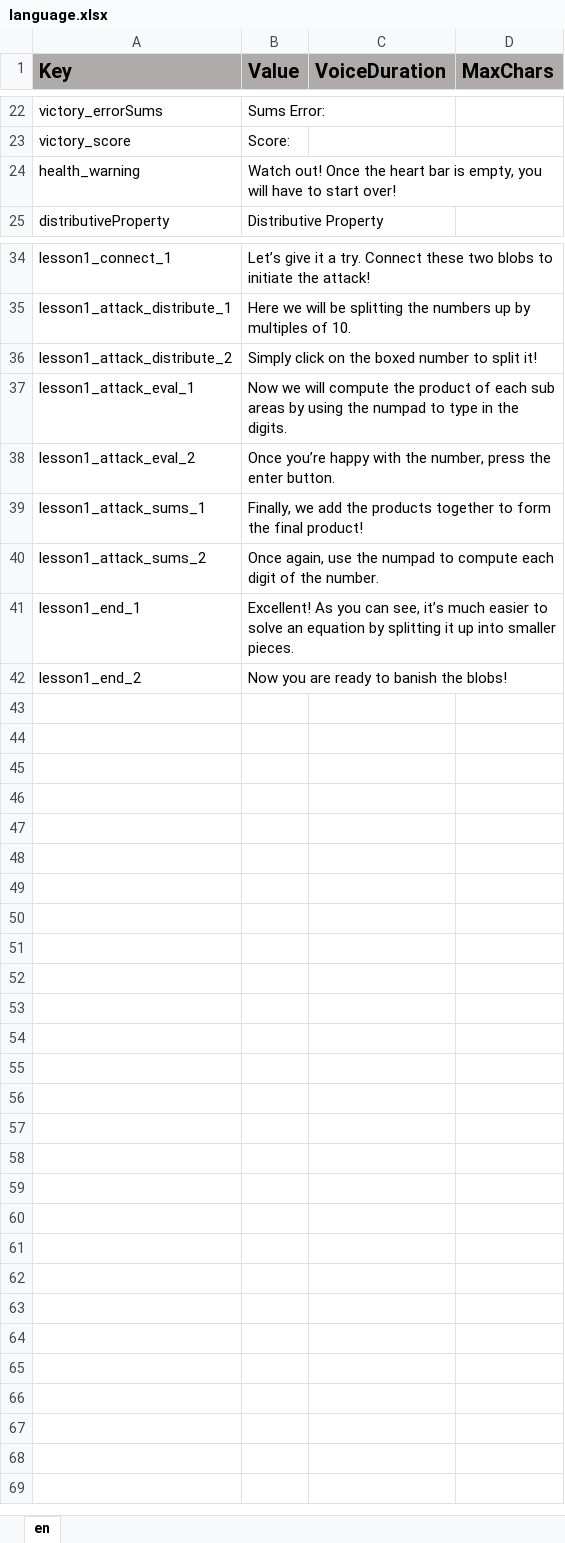
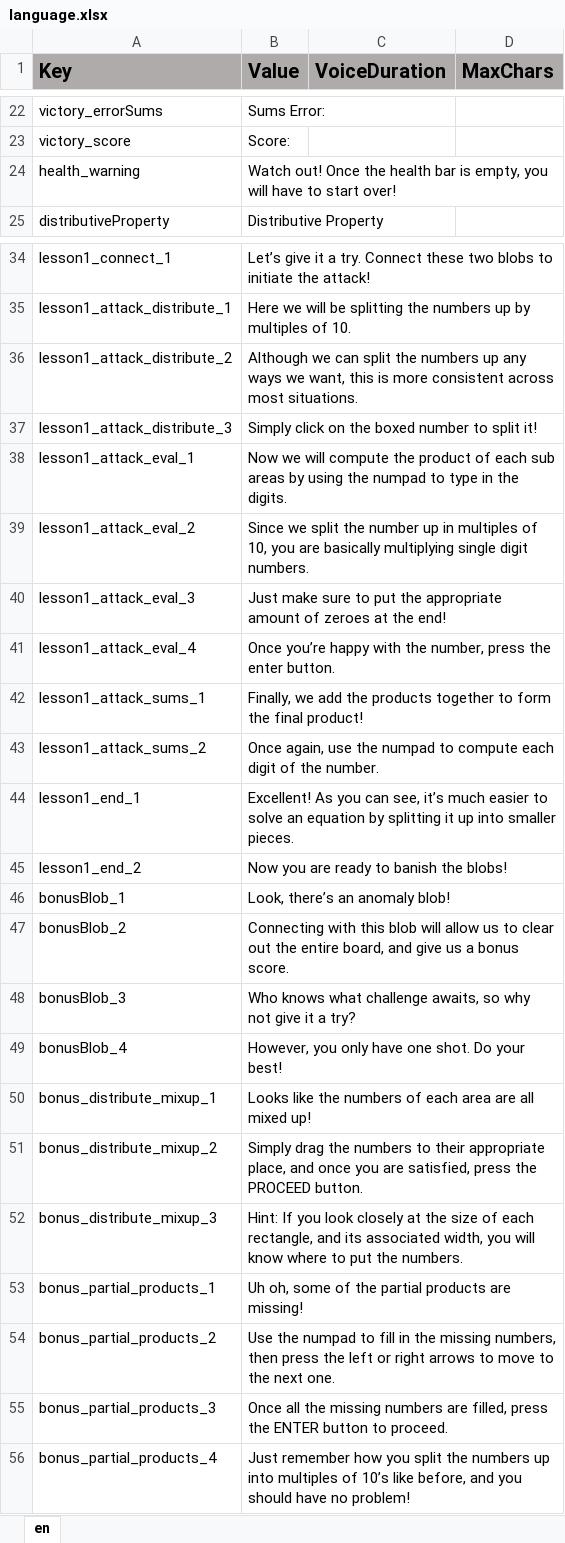
Before and after one commit to ddionisio/LL_4NBTB5, an Excel workbook: Language/language.xlsx, sheet en, drawn as a sheet; only a part is shown, gaps mark what is left out; values as stored, in another font and other column widths than the file's, no borders; addresses are those after the commit; the diff names each change by its address in the sheet, - before the commit and + after, or states it on an @@ line.

Commit message:
added dialogs for bonus stuff

```diff
--- a/Language/language.xlsx (sheet en)
+++ b/Language/language.xlsx (sheet en)
-B24 (Value): …Once the heart bar is…
+B24 (Value): …Once the health bar is…
-B36 (Value): Simply click on the boxed number to split it!
+B36 (Value): Although we can split the numbers up any ways we want, this is more consistent across most situations.
+row 37: lesson1_attack_distribute_3 | Simply click on the boxed number to split it!
-B39 (Value): Once you’re happy with the number, press the enter button.
+B39 (Value): Since we split the number up in multiples of 10, you are basically multiplying single digit numbers.
+row 40: lesson1_attack_eval_3 | Just make sure to put the appropriate amount of zeroes at the end!
+row 41: lesson1_attack_eval_4 | Once you’re happy with the number, press the enter button.
+row 46: bonusBlob_1 | Look, there’s an anomaly blob!
+row 47: bonusBlob_2 | Connecting with this blob will allow us to clear out the entire board, and give us a bonus score.
+row 48: bonusBlob_3 | Who knows what challenge awaits, so why not give it a try?
+row 49: bonusBlob_4 | However, you only have one shot. Do your best!
+row 50: bonus_distribute_mixup_1 | Looks like the numbers of each area are all mixed up!
+row 51: bonus_distribute_mixup_2 | Simply drag the numbers to their appropriate place, and once you are satisfied, press the PROCEED button.
+row 52: bonus_distribute_mixup_3 | Hint: If you look closely at the size of each rectangle, and its associated width, you will know where to put the numbers.
+row 53: bonus_partial_products_1 | Uh oh, some of the partial products are missing!
+row 54: bonus_partial_products_2 | Use the numpad to fill in the missing numbers, then press the left or right arrows to move to the next one.
+row 55: bonus_partial_products_3 | Once all the missing numbers are filled, press the ENTER button to proceed.
+row 56: bonus_partial_products_4 | Just remember how you split the numbers up into multiples of 10’s like before, and you should have no problem!
```
Also changed, not shown: 16 other files.
